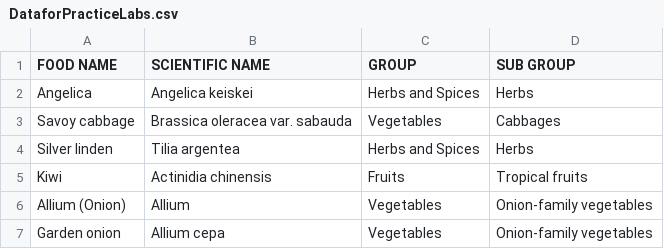
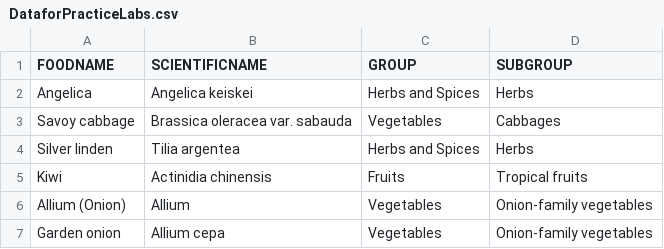
Before and after one commit to jonrem31/hello-world, a CSV file: DataforPracticeLabs.csv, drawn as a sheet; only a part is shown.

Commit message:
Update DataforPracticeLabs.csv

```diff
--- a/DataforPracticeLabs.csv
+++ b/DataforPracticeLabs.csv
@@ -1,2 +1,2 @@
-FOOD NAME,SCIENTIFIC NAME,GROUP,SUB GROUP
+FOODNAME,SCIENTIFICNAME,GROUP,SUBGROUP
 Angelica,Angelica keiskei,Herbs and Spices,Herbs
```
